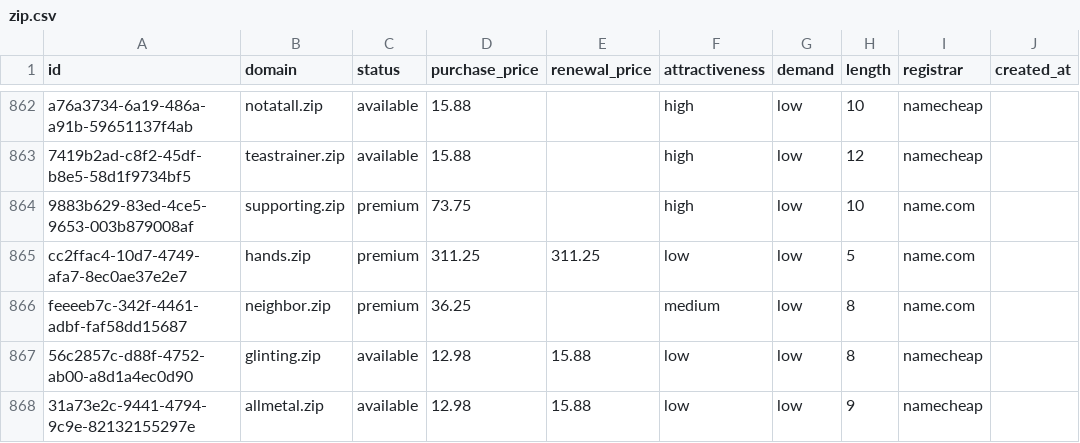
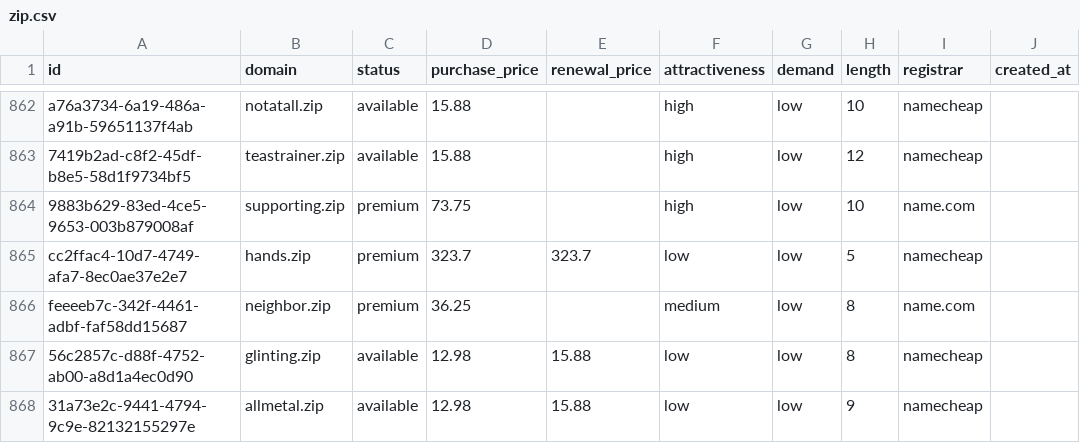
Before and after one commit to UniqueDomains/zip-oneword-domains, a CSV file: zip.csv, drawn as a sheet; only a part is shown, gaps mark what is left out; the diff covers the shown part only; the diff names each change by its address in the sheet, - before the commit and + after, or states it on an @@ line.

```diff
--- a/zip.csv
+++ b/zip.csv
-D865 (purchase_price): 311.25
+D865 (purchase_price): 323.7
-E865 (renewal_price): 311.25
+E865 (renewal_price): 323.7
-I865 (registrar): name.com
+I865 (registrar): namecheap
```
Also changed, not shown: 15 edited cells elsewhere in this file, 4 other files.
